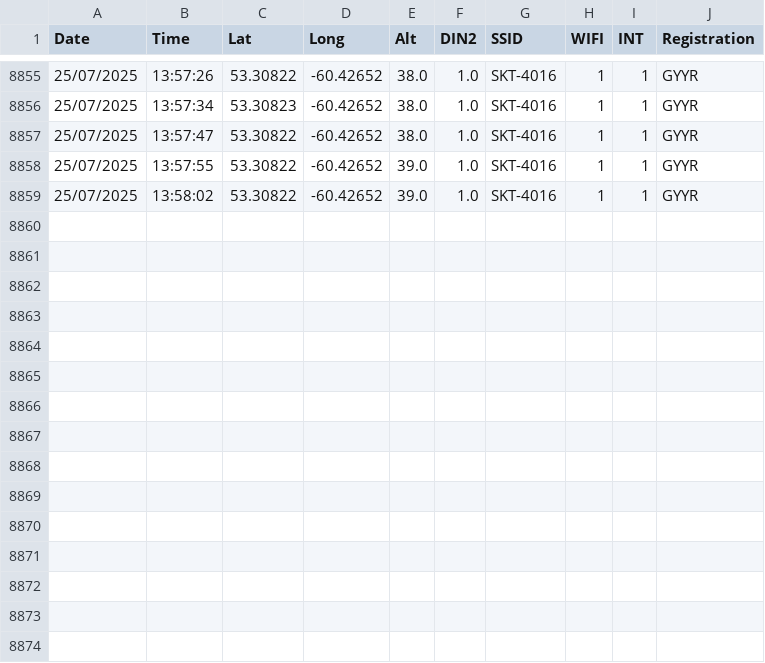
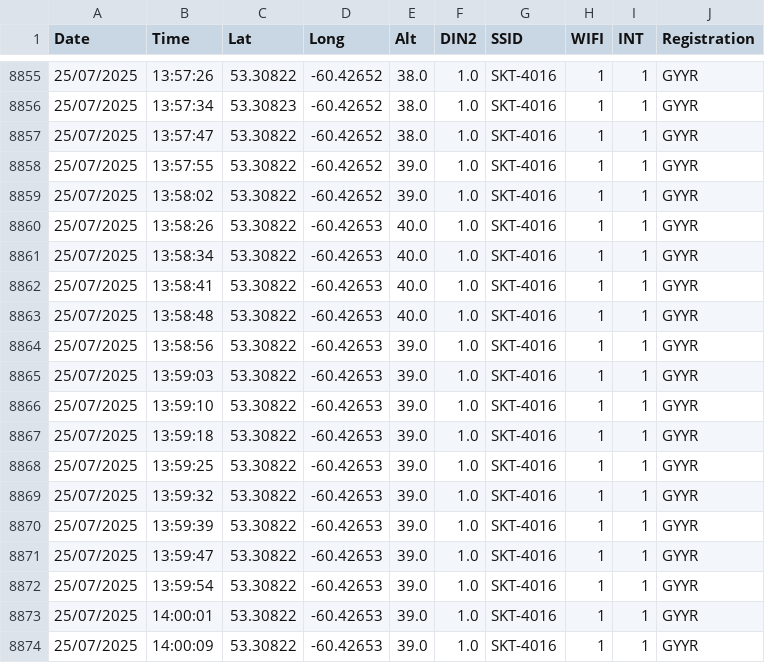
Before and after one commit to GitBoatyy/PALwifi, a CSV file: data/Palantir_week.csv, drawn as a sheet; only a part is shown, gaps mark what is left out; the diff names each change by its address in the sheet, - before the commit and + after, or states it on an @@ line.

Commit message:
Auto-update analytics data

```diff
--- a/data/Palantir_week.csv
+++ b/data/Palantir_week.csv
+row 8860: 25/07/2025 | 13:58:26 | 53.30822 | -60.42653 | 40.0 | 1.0 | SKT-4016 | 1 | 1 | GYYR
+row 8861: 25/07/2025 | 13:58:34 | 53.30822 | -60.42653 | 40.0 | 1.0 | SKT-4016 | 1 | 1 | GYYR
+row 8862: 25/07/2025 | 13:58:41 | 53.30822 | -60.42653 | 40.0 | 1.0 | SKT-4016 | 1 | 1 | GYYR
+row 8863: 25/07/2025 | 13:58:48 | 53.30822 | -60.42653 | 40.0 | 1.0 | SKT-4016 | 1 | 1 | GYYR
+row 8864: 25/07/2025 | 13:58:56 | 53.30822 | -60.42653 | 39.0 | 1.0 | SKT-4016 | 1 | 1 | GYYR
+row 8865: 25/07/2025 | 13:59:03 | 53.30822 | -60.42653 | 39.0 | 1.0 | SKT-4016 | 1 | 1 | GYYR
+row 8866: 25/07/2025 | 13:59:10 | 53.30822 | -60.42653 | 39.0 | 1.0 | SKT-4016 | 1 | 1 | GYYR
+row 8867: 25/07/2025 | 13:59:18 | 53.30822 | -60.42653 | 39.0 | 1.0 | SKT-4016 | 1 | 1 | GYYR
+row 8868: 25/07/2025 | 13:59:25 | 53.30822 | -60.42653 | 39.0 | 1.0 | SKT-4016 | 1 | 1 | GYYR
+row 8869: 25/07/2025 | 13:59:32 | 53.30822 | -60.42653 | 39.0 | 1.0 | SKT-4016 | 1 | 1 | GYYR
+row 8870: 25/07/2025 | 13:59:39 | 53.30822 | -60.42653 | 39.0 | 1.0 | SKT-4016 | 1 | 1 | GYYR
+row 8871: 25/07/2025 | 13:59:47 | 53.30822 | -60.42653 | 39.0 | 1.0 | SKT-4016 | 1 | 1 | GYYR
+row 8872: 25/07/2025 | 13:59:54 | 53.30822 | -60.42653 | 39.0 | 1.0 | SKT-4016 | 1 | 1 | GYYR
+row 8873: 25/07/2025 | 14:00:01 | 53.30822 | -60.42653 | 39.0 | 1.0 | SKT-4016 | 1 | 1 | GYYR
+row 8874: 25/07/2025 | 14:00:09 | 53.30822 | -60.42653 | 39.0 | 1.0 | SKT-4016 | 1 | 1 | GYYR
```
Also changed, not shown: 2 other files.
